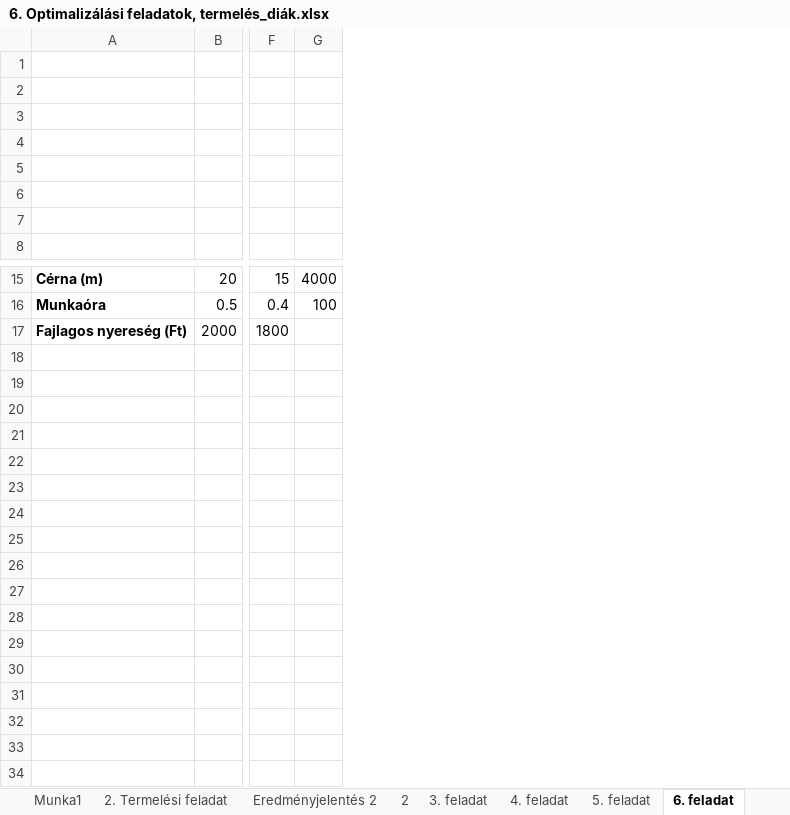
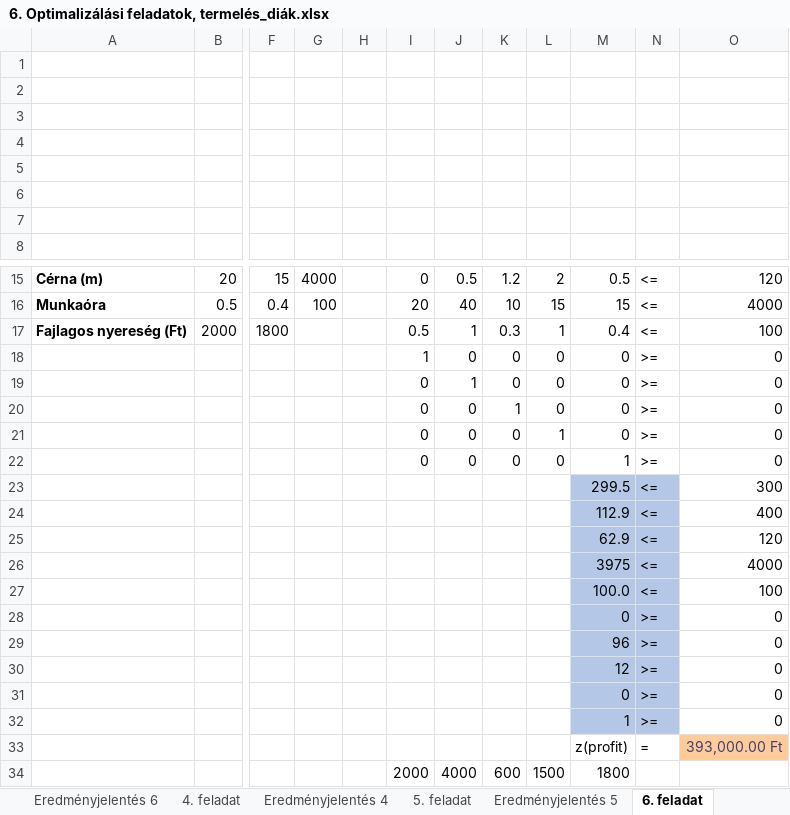
Before and after one commit to yeymeap/ujs, an Excel workbook: tap/gyakorlatok/6. Optimalizálási feladatok, termelés_diák.xlsx, sheet 6. feladat, drawn as a sheet; only a part is shown, gaps mark what is left out; values as stored, in another font and other column widths than the file's, no borders; charts and pictures not drawn; rows hold the shown columns only; the diff names each change by its address in the sheet, - before the commit and + after, or states it on an @@ line.

```diff
--- a/tap/gyakorlatok/6. Optimalizálási feladatok, termelés_diák.xlsx (sheet 6. feladat)
+++ b/tap/gyakorlatok/6. Optimalizálási feladatok, termelés_diák.xlsx (sheet 6. feladat)
+sheet tab: Eredményjelentés 6
+sheet tab: Eredményjelentés 4
+sheet tab: Eredményjelentés 5
+column H, empty
+column I, rows 15-17: 0 | 20 | 0.5
+column J, rows 15-17: 0.5 | 40 | 1
+column K, rows 15-17: 1.2 | 10 | 0.3
+column L, rows 15-17: 2 | 15 | 1
+column M, rows 15-17: 0.5 | 15 | 0.4
+column N, rows 15-17: all <=
+column O, rows 15-17: 120 | 4000 | 100
+row 18:  |  |  |  |  | 1 | 0 | 0 | 0 | 0 | >= | 0
+row 19:  |  |  |  |  | 0 | 1 | 0 | 0 | 0 | >= | 0
+row 20:  |  |  |  |  | 0 | 0 | 1 | 0 | 0 | >= | 0
+row 21:  |  |  |  |  | 0 | 0 | 0 | 1 | 0 | >= | 0
+row 22:  |  |  |  |  | 0 | 0 | 0 | 0 | 1 | >= | 0
+row 23:  |  |  |  |  |  |  |  |  | 299.5 | <= | 300
+row 24:  |  |  |  |  |  |  |  |  | 112.9 | <= | 400
+row 25:  |  |  |  |  |  |  |  |  | 62.9 | <= | 120
+row 26:  |  |  |  |  |  |  |  |  | 3975 | <= | 4000
+row 27:  |  |  |  |  |  |  |  |  | 100.0 | <= | 100
+row 28:  |  |  |  |  |  |  |  |  | 0 | >= | 0
+row 29:  |  |  |  |  |  |  |  |  | 96 | >= | 0
+row 30:  |  |  |  |  |  |  |  |  | 12 | >= | 0
+row 31:  |  |  |  |  |  |  |  |  | 0 | >= | 0
+row 32:  |  |  |  |  |  |  |  |  | 1 | >= | 0
+row 33:  |  |  |  |  |  |  |  |  | z(profit) | = | 393,000.00 Ft
+row 34:  |  |  |  |  | 2000 | 4000 | 600 | 1500 | 1800
```
Also changed, not shown: sheet 4. feladat, sheet 5. feladat, sheet 3. feladat, other sheet tabs, formulas that keep their value, 2 other files.
